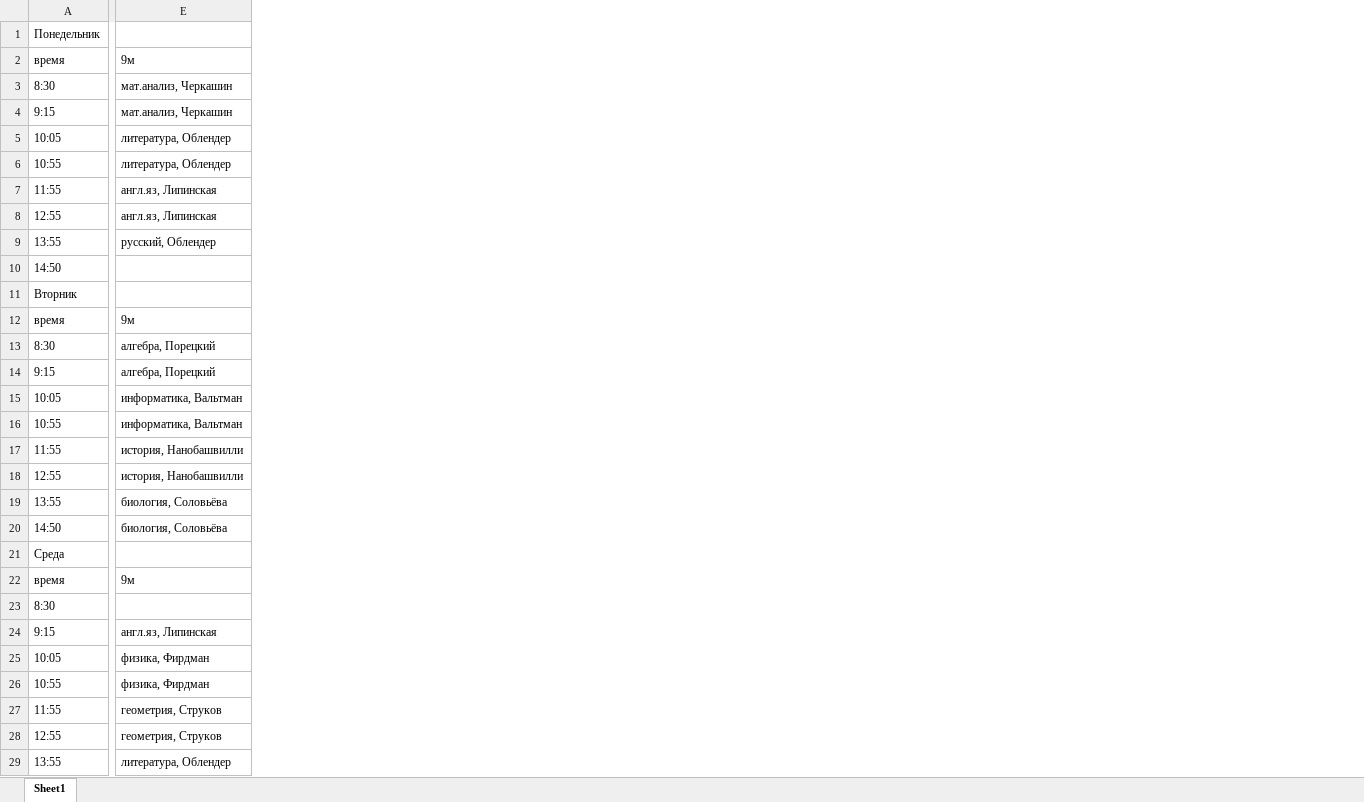
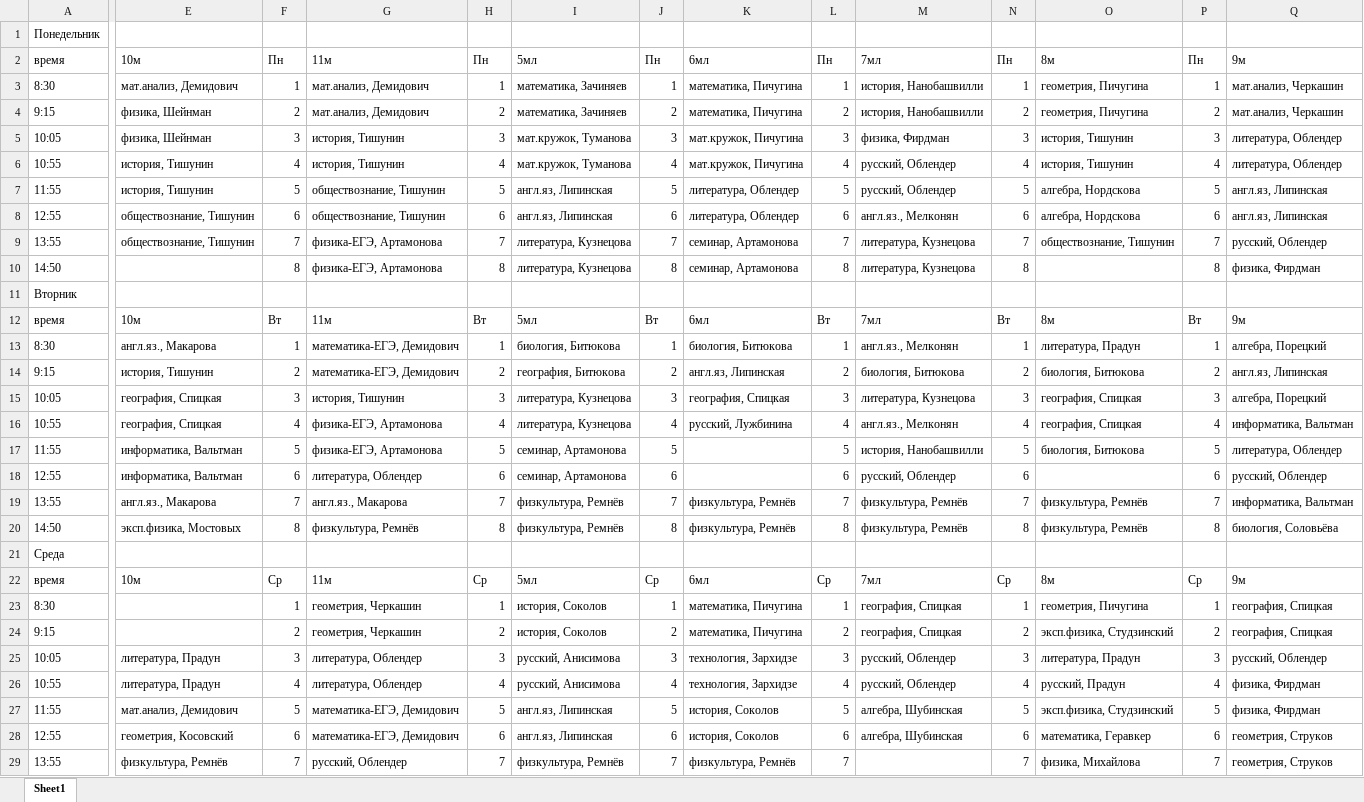
Before and after one commit to imhoiamcat/ScheduleMaker, an Excel workbook: s.xlsx, sheet Sheet1, drawn as a sheet; only a part is shown, gaps mark what is left out; values as stored, in another font and other column widths than the file's, no borders; addresses are those after the commit; the diff covers the shown part only; the diff names each change by its address in the sheet, - before the commit and + after, or states it on an @@ line.

```diff
--- a/s.xlsx (sheet Sheet1)
+++ b/s.xlsx (sheet Sheet1)
+column E, rows 2-29: 10м | мат.анализ, Демидович | физика, Шейнман | физика, Шейнман | история, Тишунин | история, Тишунин | обществознание, Тишунин | обществознание, Тишунин |  |  | 10м | англ.яз., Макарова | история, Тишунин | география, Спицкая | география, Спицкая | информатика, Вальтман | информатика, Вальтман | англ.яз., Макарова | эксп.физика, Мостовых |  | 10м |  |  | литература, Прадун | литература, Прадун | мат.анализ, Демидович | геометрия, Косовский | физкультура, Ремнёв
+column F, rows 2-29: Пн | 1 | 2 | 3 | 4 | 5 | 6 | 7 | 8 |  | Вт | 1 | 2 | 3 | 4 | 5 | 6 | 7 | 8 |  | Ср | 1 | 2 | 3 | 4 | 5 | 6 | 7
+column G, rows 2-29: 11м | мат.анализ, Демидович | мат.анализ, Демидович | история, Тишунин | история, Тишунин | обществознание, Тишунин | обществознание, Тишунин | физика-ЕГЭ, Артамонова | физика-ЕГЭ, Артамонова |  | 11м | математика-ЕГЭ, Демидович | математика-ЕГЭ, Демидович | история, Тишунин | физика-ЕГЭ, Артамонова | физика-ЕГЭ, Артамонова | литература, Облендер | англ.яз., Макарова | физкультура, Ремнёв |  | 11м | геометрия, Черкашин | геометрия, Черкашин | литература, Облендер | литература, Облендер | математика-ЕГЭ, Демидович | математика-ЕГЭ, Демидович | русский, Облендер
+column H, rows 2-29: Пн | 1 | 2 | 3 | 4 | 5 | 6 | 7 | 8 |  | Вт | 1 | 2 | 3 | 4 | 5 | 6 | 7 | 8 |  | Ср | 1 | 2 | 3 | 4 | 5 | 6 | 7
+column I, rows 2-29: 5мл | математика, Зачиняев | математика, Зачиняев | мат.кружок, Туманова | мат.кружок, Туманова | англ.яз, Липинская | англ.яз, Липинская | литература, Кузнецова | литература, Кузнецова |  | 5мл | биология, Битюкова | география, Битюкова | литература, Кузнецова | литература, Кузнецова | семинар, Артамонова | семинар, Артамонова | физкультура, Ремнёв | физкультура, Ремнёв |  | 5мл | история, Соколов | история, Соколов | русский, Анисимова | русский, Анисимова | англ.яз, Липинская | англ.яз, Липинская | физкультура, Ремнёв
+column J, rows 2-29: Пн | 1 | 2 | 3 | 4 | 5 | 6 | 7 | 8 |  | Вт | 1 | 2 | 3 | 4 | 5 | 6 | 7 | 8 |  | Ср | 1 | 2 | 3 | 4 | 5 | 6 | 7
+column K, rows 2-29: 6мл | математика, Пичугина | математика, Пичугина | мат.кружок, Пичугина | мат.кружок, Пичугина | литература, Облендер | литература, Облендер | семинар, Артамонова | семинар, Артамонова |  | 6мл | биология, Битюкова | англ.яз, Липинская | география, Спицкая | русский, Лужбинина |  |  | физкультура, Ремнёв | физкультура, Ремнёв |  | 6мл | математика, Пичугина | математика, Пичугина | технология, Зархидзе | технология, Зархидзе | история, Соколов | история, Соколов | физкультура, Ремнёв
+column L, rows 2-29: Пн | 1 | 2 | 3 | 4 | 5 | 6 | 7 | 8 |  | Вт | 1 | 2 | 3 | 4 | 5 | 6 | 7 | 8 |  | Ср | 1 | 2 | 3 | 4 | 5 | 6 | 7
+column M, rows 2-28: 7мл | история, Нанобашвилли | история, Нанобашвилли | физика, Фирдман | русский, Облендер | русский, Облендер | англ.яз., Мелконян | литература, Кузнецова | литература, Кузнецова |  | 7мл | англ.яз., Мелконян | биология, Битюкова | литература, Кузнецова | англ.яз., Мелконян | история, Нанобашвилли | русский, Облендер | физкультура, Ремнёв | физкультура, Ремнёв |  | 7мл | география, Спицкая | география, Спицкая | русский, Облендер | русский, Облендер | алгебра, Шубинская | алгебра, Шубинская
+column N, rows 2-29: Пн | 1 | 2 | 3 | 4 | 5 | 6 | 7 | 8 |  | Вт | 1 | 2 | 3 | 4 | 5 | 6 | 7 | 8 |  | Ср | 1 | 2 | 3 | 4 | 5 | 6 | 7
+column O, rows 2-29: 8м | геометрия, Пичугина | геометрия, Пичугина | история, Тишунин | история, Тишунин | алгебра, Нордскова | алгебра, Нордскова | обществознание, Тишунин |  |  | 8м | литература, Прадун | биология, Битюкова | география, Спицкая | география, Спицкая | биология, Битюкова |  | физкультура, Ремнёв | физкультура, Ремнёв |  | 8м | геометрия, Пичугина | эксп.физика, Студзинский | литература, Прадун | русский, Прадун | эксп.физика, Студзинский | математика, Геравкер | физика, Михайлова
+column P, rows 2-29: Пн | 1 | 2 | 3 | 4 | 5 | 6 | 7 | 8 |  | Вт | 1 | 2 | 3 | 4 | 5 | 6 | 7 | 8 |  | Ср | 1 | 2 | 3 | 4 | 5 | 6 | 7
-Q10: (empty)
+Q10: физика, Фирдман
-Q14: алгебра, Порецкий
+Q14: англ.яз, Липинская
-Q15: информатика, Вальтман
+Q15: алгебра, Порецкий
-Q17: история, Нанобашвилли
+Q17: литература, Облендер
-Q18: история, Нанобашвилли
+Q18: русский, Облендер
-Q19: биология, Соловьёва
+Q19: информатика, Вальтман
-Q23: (empty)
+Q23: география, Спицкая
-Q24: англ.яз, Липинская
+Q24: география, Спицкая
-Q25: физика, Фирдман
+Q25: русский, Облендер
-Q27: геометрия, Струков
+Q27: физика, Фирдман
-Q29: литература, Облендер
+Q29: геометрия, Струков
```
Also changed, not shown: 2 added rows, 2 removed rows and 7 edited cells elsewhere in this sheet, 3 other files.
